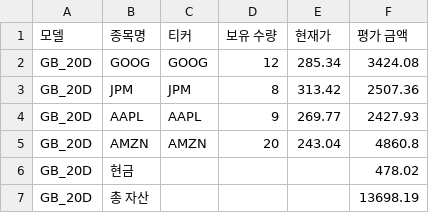
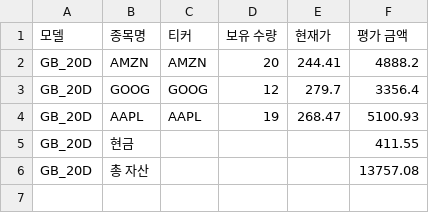
Before and after one commit to chesin1/stock_ai_trading_us, a CSV file: data/gb_20d_portfolio_final.csv, drawn as a sheet.

```diff
--- a/data/gb_20d_portfolio_final.csv
+++ b/data/gb_20d_portfolio_final.csv
@@ -1,7 +1,6 @@
 모델,종목명,티커,보유 수량,현재가,평가 금액
-GB_20D,GOOG,GOOG,12,285.34,3424.08
-GB_20D,JPM,JPM,8,313.42,2507.36
-GB_20D,AAPL,AAPL,9,269.77,2427.93
-GB_20D,AMZN,AMZN,20,243.04,4860.8
-GB_20D,현금,,,,478.02
-GB_20D,총 자산,,,,13698.19
+GB_20D,AMZN,AMZN,20,244.41,4888.2
+GB_20D,GOOG,GOOG,12,279.7,3356.4
+GB_20D,AAPL,AAPL,19,268.47,5100.93
+GB_20D,현금,,,,411.55
+GB_20D,총 자산,,,,13757.08
```
Also changed, not shown: data/dense_lstm_portfolio_final.csv, data/gb_1d_portfolio_final.csv, 44 other files.
